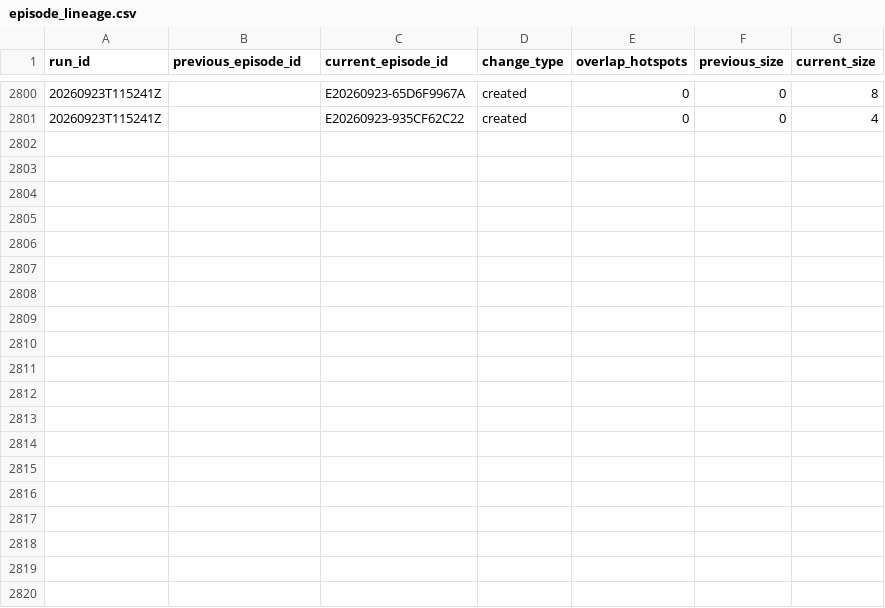
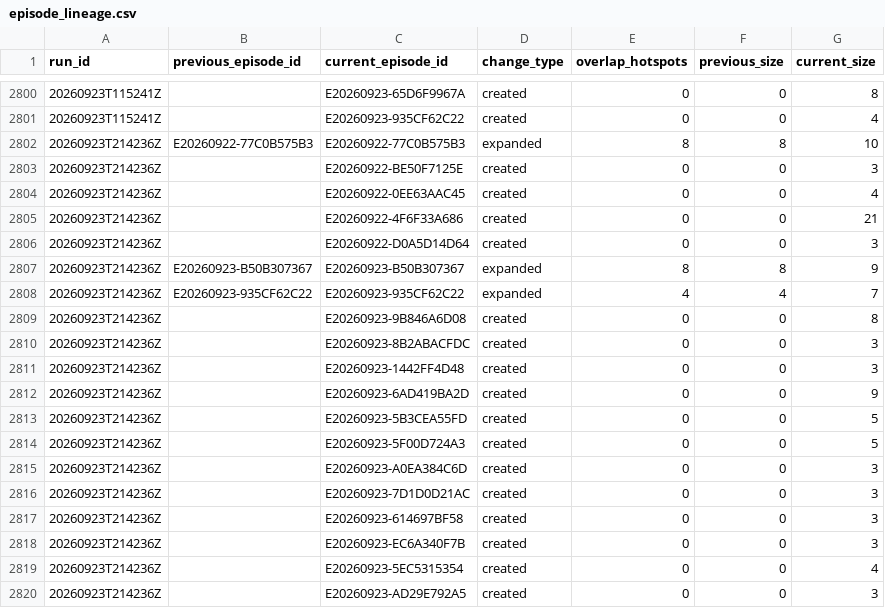
Before and after one commit to jcgomezga/puntos-calor-colombia-dashboard, a CSV file: data/episodes/episode_lineage.csv, drawn as a sheet; only a part is shown, gaps mark what is left out; the diff covers the shown part only; the diff names each change by its address in the sheet, - before the commit and + after, or states it on an @@ line.

```diff
--- a/data/episodes/episode_lineage.csv
+++ b/data/episodes/episode_lineage.csv
+row 2802: 20260923T214236Z | E20260922-77C0B575B3 | E20260922-77C0B575B3 | expanded | 8 | 8 | 10
+row 2803: 20260923T214236Z |  | E20260922-BE50F7125E | created | 0 | 0 | 3
+row 2804: 20260923T214236Z |  | E20260922-0EE63AAC45 | created | 0 | 0 | 4
+row 2805: 20260923T214236Z |  | E20260922-4F6F33A686 | created | 0 | 0 | 21
+row 2806: 20260923T214236Z |  | E20260922-D0A5D14D64 | created | 0 | 0 | 3
+row 2807: 20260923T214236Z | E20260923-B50B307367 | E20260923-B50B307367 | expanded | 8 | 8 | 9
+row 2808: 20260923T214236Z | E20260923-935CF62C22 | E20260923-935CF62C22 | expanded | 4 | 4 | 7
+row 2809: 20260923T214236Z |  | E20260923-9B846A6D08 | created | 0 | 0 | 8
+row 2810: 20260923T214236Z |  | E20260923-8B2ABACFDC | created | 0 | 0 | 3
+row 2811: 20260923T214236Z |  | E20260923-1442FF4D48 | created | 0 | 0 | 3
+row 2812: 20260923T214236Z |  | E20260923-6AD419BA2D | created | 0 | 0 | 9
+row 2813: 20260923T214236Z |  | E20260923-5B3CEA55FD | created | 0 | 0 | 5
+row 2814: 20260923T214236Z |  | E20260923-5F00D724A3 | created | 0 | 0 | 5
+row 2815: 20260923T214236Z |  | E20260923-A0EA384C6D | created | 0 | 0 | 3
+row 2816: 20260923T214236Z |  | E20260923-7D1D0D21AC | created | 0 | 0 | 3
+row 2817: 20260923T214236Z |  | E20260923-614697BF58 | created | 0 | 0 | 3
+row 2818: 20260923T214236Z |  | E20260923-EC6A340F7B | created | 0 | 0 | 3
+row 2819: 20260923T214236Z |  | E20260923-5EC5315354 | created | 0 | 0 | 4
+row 2820: 20260923T214236Z |  | E20260923-AD29E792A5 | created | 0 | 0 | 3
```
Also changed, not shown: 12 added rows elsewhere in this file, data/episodes/episodes.csv, data/metadata/run_log.csv, 26 other files.
